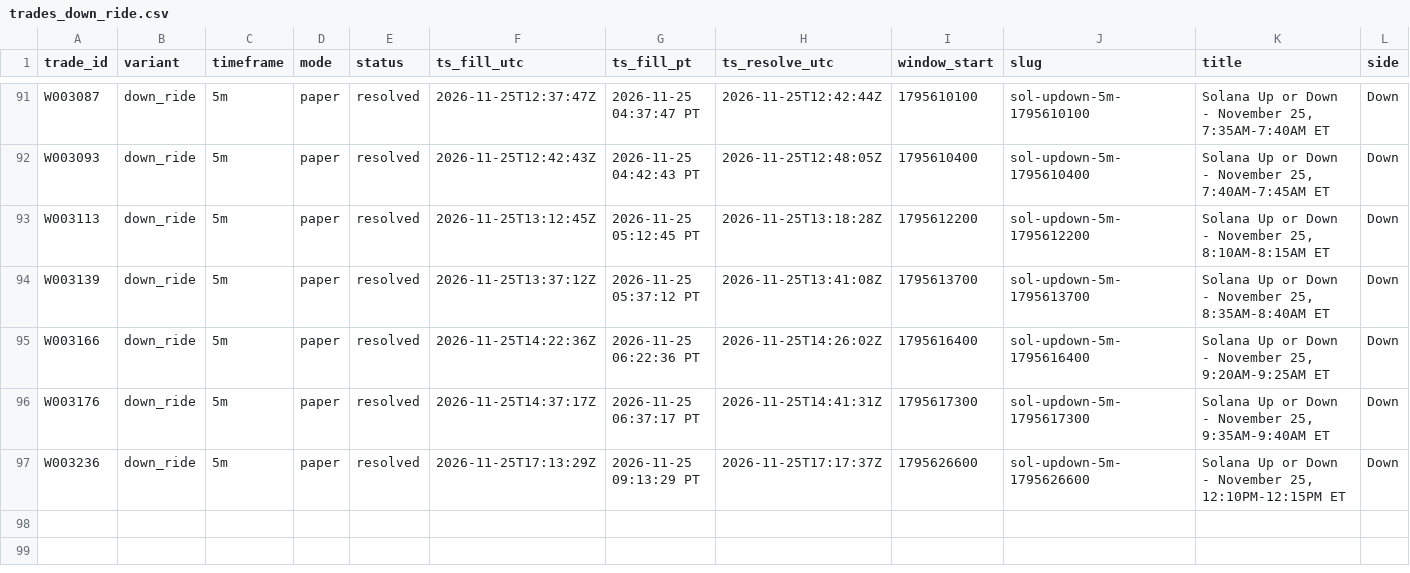
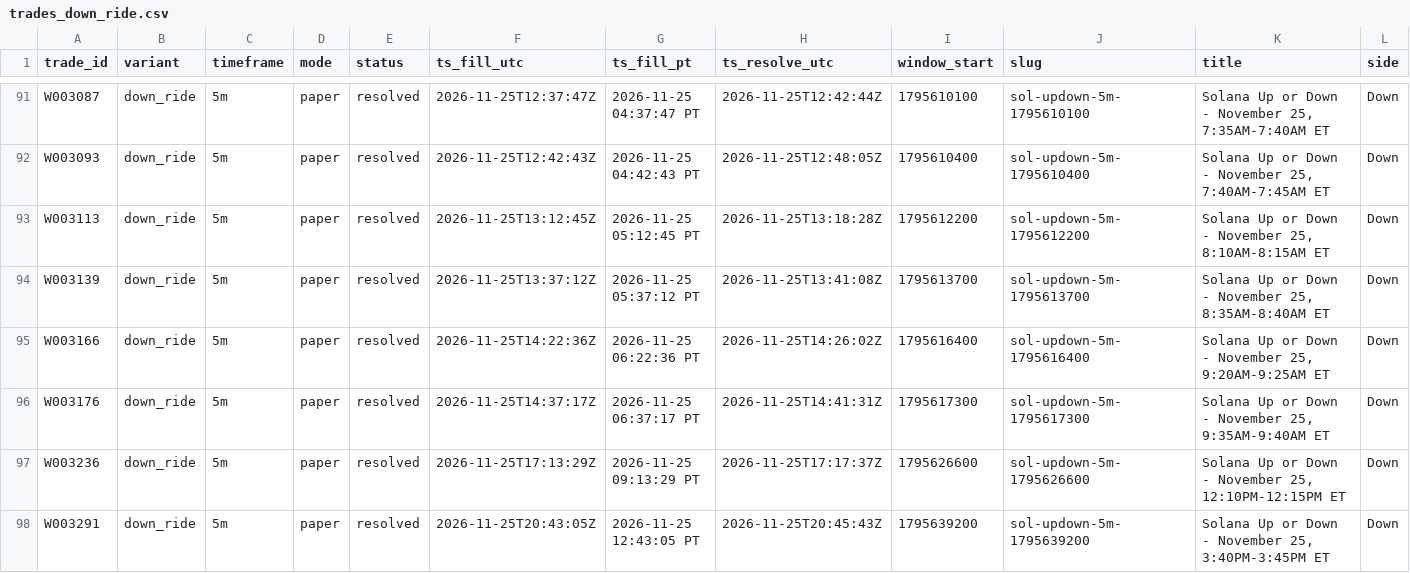
Before and after one commit to michaeldeuchar-dotcom/sol-paper-bot, a CSV file: data/week2/trades_down_ride.csv, drawn as a sheet; only a part is shown, gaps mark what is left out; rows hold the shown columns only; the diff names each change by its address in the sheet, - before the commit and + after, or states it on an @@ line.

```diff
--- a/data/week2/trades_down_ride.csv
+++ b/data/week2/trades_down_ride.csv
+row 98: W003291 | down_ride | 5m | paper | resolved | 2026-11-25T20:43:05Z | 2026-11-25 12:43:05 PT | 2026-11-25T20:45:43Z | 1795639200 | sol-updown-5m-1795639200 | Solana Up or Down - November 25, 3:40PM-3:45PM ET | Down
```
Also changed, not shown: data/week2/cash_out_exits.csv, data/week2/decisions_tail.csv, 7 other files.
